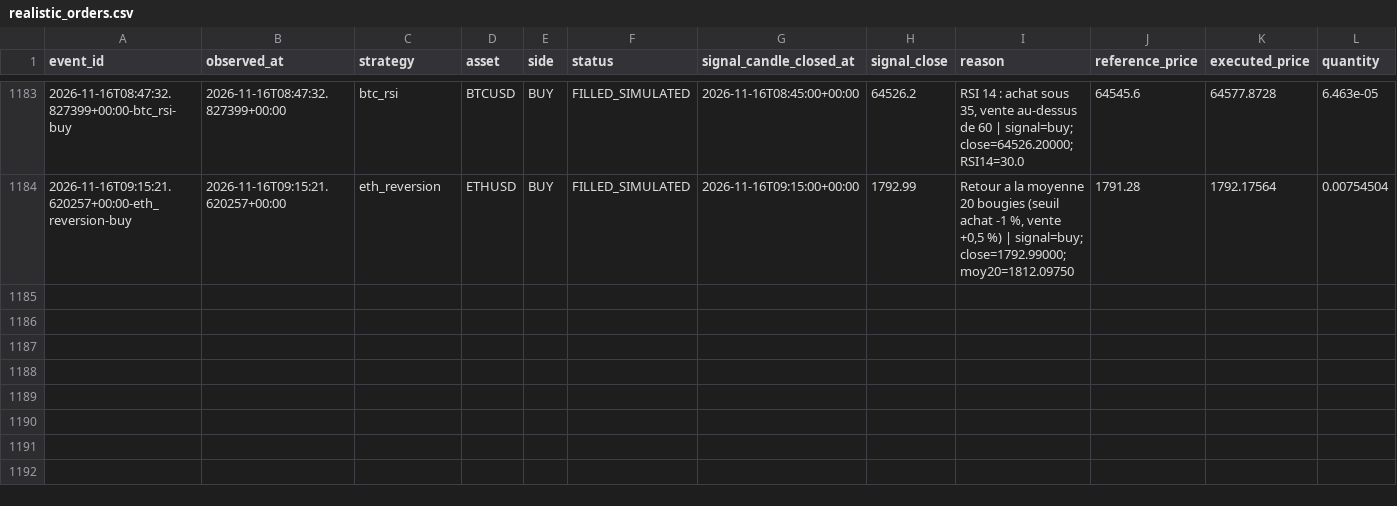
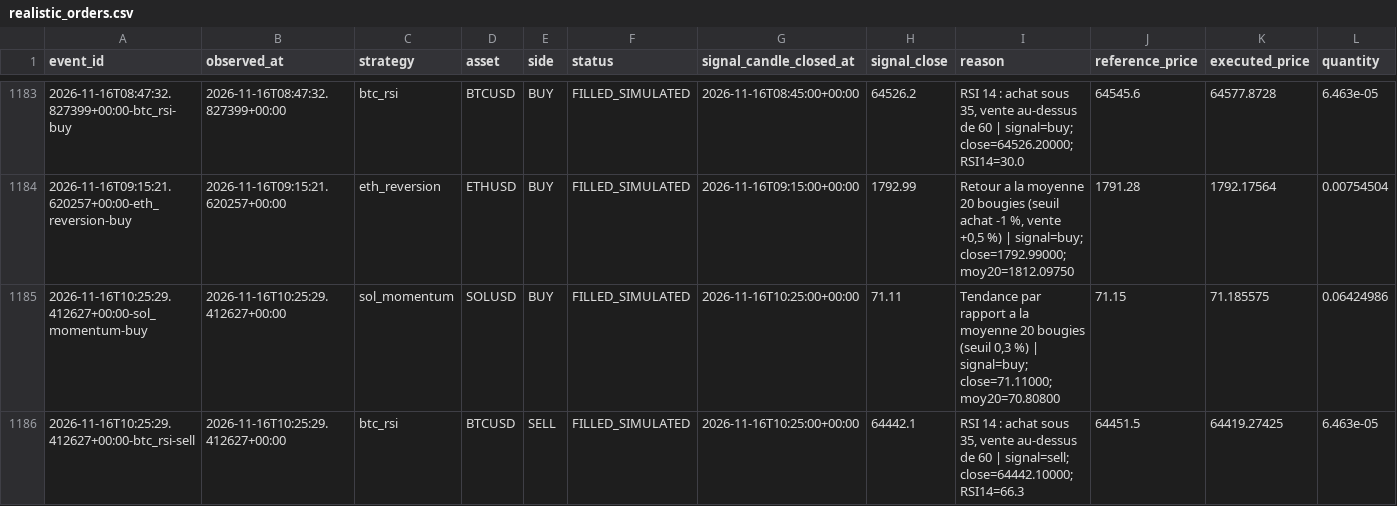
Before and after one commit to SeikoChillBot/AI-Trading, a CSV file: reports/realistic_orders.csv, drawn as a sheet; only a part is shown, gaps mark what is left out; rows hold the shown columns only; the diff names each change by its address in the sheet, - before the commit and + after, or states it on an @@ line.

```diff
--- a/reports/realistic_orders.csv
+++ b/reports/realistic_orders.csv
+row 1185: 2026-11-16T10:25:29.412627+00:00-sol_momentum-buy | 2026-11-16T10:25:29.412627+00:00 | sol_momentum | SOLUSD | BUY | FILLED_SIMULATED | 2026-11-16T10:25:00+00:00 | 71.11 | Tendance par rapport a la moyenne 20 bougies (seuil 0,3 %) | signal=buy; close=71.11000; moy20=70.80800 | 71.15 | 71.185575 | 0.06424986
+row 1186: 2026-11-16T10:25:29.412627+00:00-btc_rsi-sell | 2026-11-16T10:25:29.412627+00:00 | btc_rsi | BTCUSD | SELL | FILLED_SIMULATED | 2026-11-16T10:25:00+00:00 | 64442.1 | RSI 14 : achat sous 35, vente au-dessus de 60 | signal=sell; close=64442.10000; RSI14=66.3 | 64451.5 | 64419.27425 | 6.463e-05
```
Also changed, not shown: reports/latest.csv, reports/realistic_latest.csv, 15 other files.
